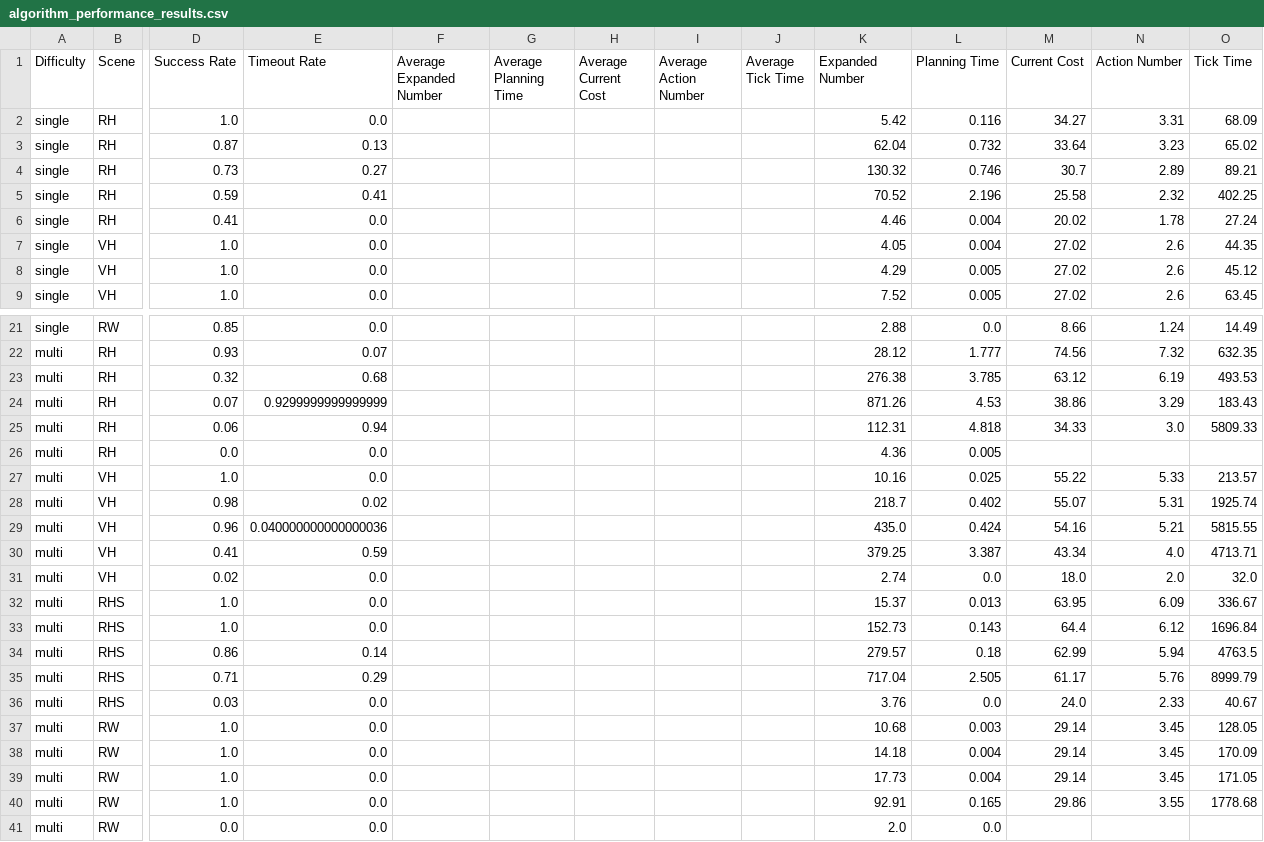
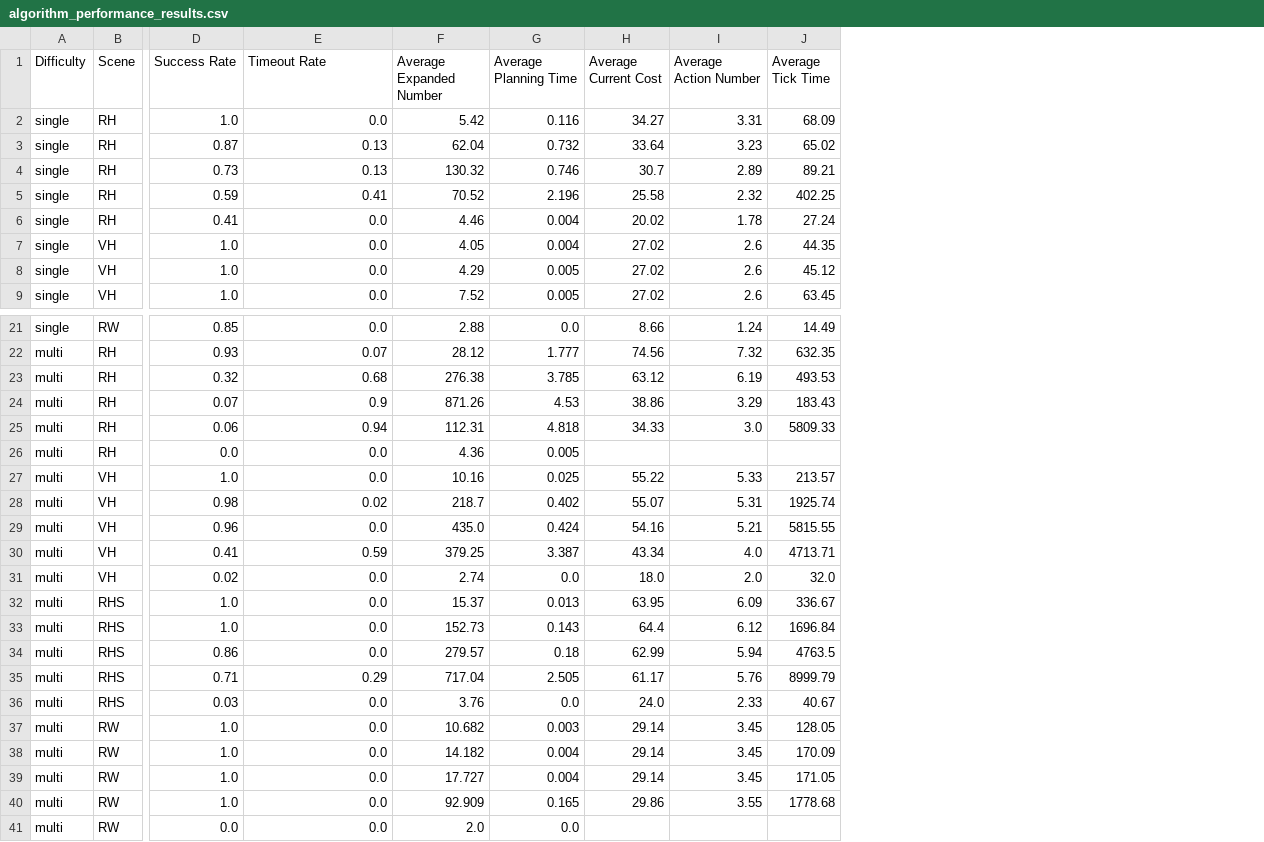
Before and after one commit to HPCL-EI/BTGym, a CSV file: z_benchmark/algorithm_performance_results.csv, drawn as a sheet; only a part is shown, gaps mark what is left out; removed rows and columns are numbered as before the commit, all else as after; the diff covers the shown part only; the diff names each change by its address in the sheet, - before the commit and + after, or states it on an @@ line.

```diff
--- a/z_benchmark/algorithm_performance_results.csv
+++ b/z_benchmark/algorithm_performance_results.csv
-column F (Average Expanded Number), empty
-column G (Average Planning Time), empty
-column H (Average Current Cost), empty
-column I (Average Action Number), empty
-column J (Average Tick Time), empty
-F1: Expanded Number
+F1: Average Expanded Number
-G1: Planning Time
+G1: Average Planning Time
-H1: Current Cost
+H1: Average Current Cost
-I1: Action Number
+I1: Average Action Number
-J1: Tick Time
+J1: Average Tick Time
-E4 (Timeout Rate): 0.27
+E4 (Timeout Rate): 0.13
-E24 (Timeout Rate): 0.9299999999999999
+E24 (Timeout Rate): 0.9
-E29 (Timeout Rate): 0.040000000000000036
+E29 (Timeout Rate): 0.0
-E34 (Timeout Rate): 0.14
+E34 (Timeout Rate): 0.0
-F37 (Average Expanded Number): 10.68
+F37 (Average Expanded Number): 10.682
-F38 (Average Expanded Number): 14.18
+F38 (Average Expanded Number): 14.182
-F39 (Average Expanded Number): 17.73
+F39 (Average Expanded Number): 17.727
-F40 (Average Expanded Number): 92.91
+F40 (Average Expanded Number): 92.909
```
Also changed, not shown: 1 edited cell elsewhere in this file, 2 other files.
